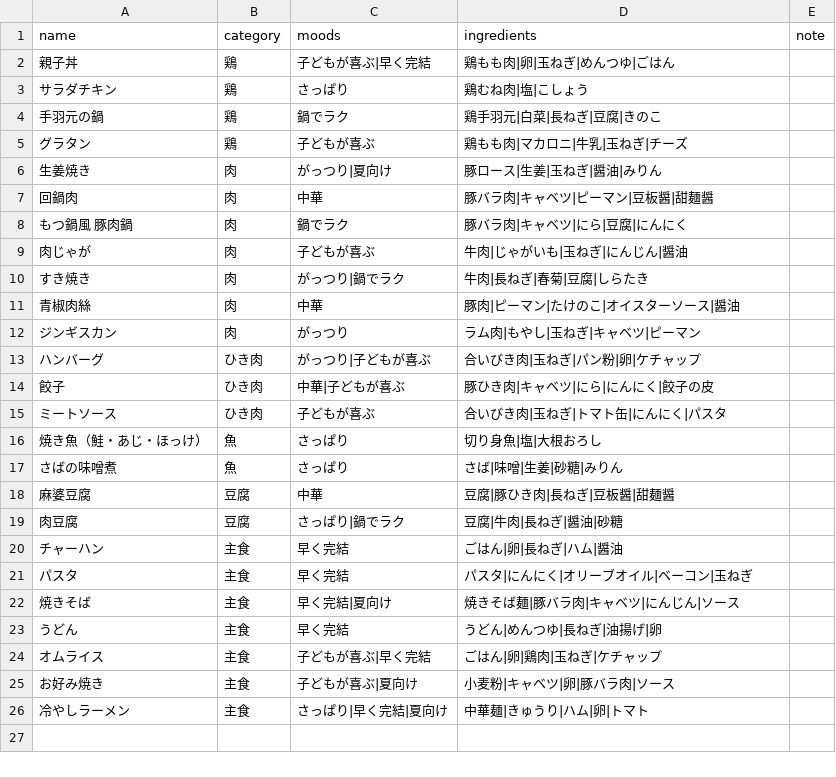
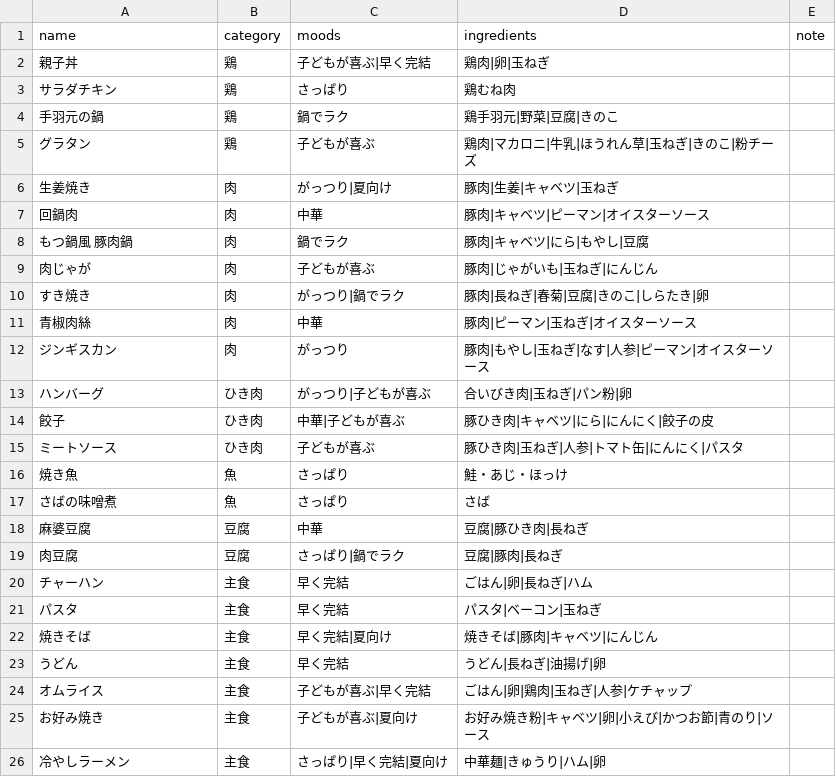
Before and after one commit to Yasai-web/tonight-dishes, a CSV file: dishes.csv, drawn as a sheet.

Commit message:
Update dishes.csv

```diff
--- a/dishes.csv
+++ b/dishes.csv
@@ -1,26 +1,26 @@
 name,category,moods,ingredients,note
-親子丼,鶏,子どもが喜ぶ|早く完結,鶏もも肉|卵|玉ねぎ|めんつゆ|ごはん,
-サラダチキン,鶏,さっぱり,鶏むね肉|塩|こしょう,
-手羽元の鍋,鶏,鍋でラク,鶏手羽元|白菜|長ねぎ|豆腐|きのこ,
-グラタン,鶏,子どもが喜ぶ,鶏もも肉|マカロニ|牛乳|玉ねぎ|チーズ,
-生姜焼き,肉,がっつり|夏向け,豚ロース|生姜|玉ねぎ|醤油|みりん,
-回鍋肉,肉,中華,豚バラ肉|キャベツ|ピーマン|豆板醤|甜麺醤,
-もつ鍋風 豚肉鍋,肉,鍋でラク,豚バラ肉|キャベツ|にら|豆腐|にんにく,
-肉じゃが,肉,子どもが喜ぶ,牛肉|じゃがいも|玉ねぎ|にんじん|醤油,
-すき焼き,肉,がっつり|鍋でラク,牛肉|長ねぎ|春菊|豆腐|しらたき,
-青椒肉絲,肉,中華,豚肉|ピーマン|たけのこ|オイスターソース|醤油,
-ジンギスカン,肉,がっつり,ラム肉|もやし|玉ねぎ|キャベツ|ピーマン,
-ハンバーグ,ひき肉,がっつり|子どもが喜ぶ,合いびき肉|玉ねぎ|パン粉|卵|ケチャップ,
+親子丼,鶏,子どもが喜ぶ|早く完結,鶏肉|卵|玉ねぎ,
+サラダチキン,鶏,さっぱり,鶏むね肉,
+手羽元の鍋,鶏,鍋でラク,鶏手羽元|野菜|豆腐|きのこ,
+グラタン,鶏,子どもが喜ぶ,鶏肉|マカロニ|牛乳|ほうれん草|玉ねぎ|きのこ|粉チーズ,
+生姜焼き,肉,がっつり|夏向け,豚肉|生姜|キャベツ|玉ねぎ,
+回鍋肉,肉,中華,豚肉|キャベツ|ピーマン|オイスターソース,
+もつ鍋風 豚肉鍋,肉,鍋でラク,豚肉|キャベツ|にら|もやし|豆腐,
+肉じゃが,肉,子どもが喜ぶ,豚肉|じゃがいも|玉ねぎ|にんじん,
+すき焼き,肉,がっつり|鍋でラク,豚肉|長ねぎ|春菊|豆腐|きのこ|しらたき|卵,
+青椒肉絲,肉,中華,豚肉|ピーマン|玉ねぎ|オイスターソース,
+ジンギスカン,肉,がっつり,豚肉|もやし|玉ねぎ|なす|人参|ピーマン|オイスターソース,
+ハンバーグ,ひき肉,がっつり|子どもが喜ぶ,合いびき肉|玉ねぎ|パン粉|卵,
 餃子,ひき肉,中華|子どもが喜ぶ,豚ひき肉|キャベツ|にら|にんにく|餃子の皮,
-ミートソース,ひき肉,子どもが喜ぶ,合いびき肉|玉ねぎ|トマト缶|にんにく|パスタ,
-焼き魚（鮭・あじ・ほっけ）,魚,さっぱり,切り身魚|塩|大根おろし,
-さばの味噌煮,魚,さっぱり,さば|味噌|生姜|砂糖|みりん,
-麻婆豆腐,豆腐,中華,豆腐|豚ひき肉|長ねぎ|豆板醤|甜麺醤,
-肉豆腐,豆腐,さっぱり|鍋でラク,豆腐|牛肉|長ねぎ|醤油|砂糖,
-チャーハン,主食,早く完結,ごはん|卵|長ねぎ|ハム|醤油,
-パスタ,主食,早く完結,パスタ|にんにく|オリーブオイル|ベーコン|玉ねぎ,
-焼きそば,主食,早く完結|夏向け,焼きそば麺|豚バラ肉|キャベツ|にんじん|ソース,
-うどん,主食,早く完結,うどん|めんつゆ|長ねぎ|油揚げ|卵,
-オムライス,主食,子どもが喜ぶ|早く完結,ごはん|卵|鶏肉|玉ねぎ|ケチャップ,
-お好み焼き,主食,子どもが喜ぶ|夏向け,小麦粉|キャベツ|卵|豚バラ肉|ソース,
-冷やしラーメン,主食,さっぱり|早く完結|夏向け,中華麺|きゅうり|ハム|卵|トマト,
+ミートソース,ひき肉,子どもが喜ぶ,豚ひき肉|玉ねぎ|人参|トマト缶|にんにく|パスタ,
+焼き魚,魚,さっぱり,鮭・あじ・ほっけ,
+さばの味噌煮,魚,さっぱり,さば,
+麻婆豆腐,豆腐,中華,豆腐|豚ひき肉|長ねぎ,
+肉豆腐,豆腐,さっぱり|鍋でラク,豆腐|豚肉|長ねぎ,
+チャーハン,主食,早く完結,ごはん|卵|長ねぎ|ハム,
+パスタ,主食,早く完結,パスタ|ベーコン|玉ねぎ,
+焼きそば,主食,早く完結|夏向け,焼きそば|豚肉|キャベツ|にんじん,
+うどん,主食,早く完結,うどん|長ねぎ|油揚げ|卵,
+オムライス,主食,子どもが喜ぶ|早く完結,ごはん|卵|鶏肉|玉ねぎ|人参|ケチャップ,
+お好み焼き,主食,子どもが喜ぶ|夏向け,お好み焼き粉|キャベツ|卵|小えび|かつお節|青のり|ソース,
+冷やしラーメン,主食,さっぱり|早く完結|夏向け,中華麺|きゅうり|ハム|卵,
```
